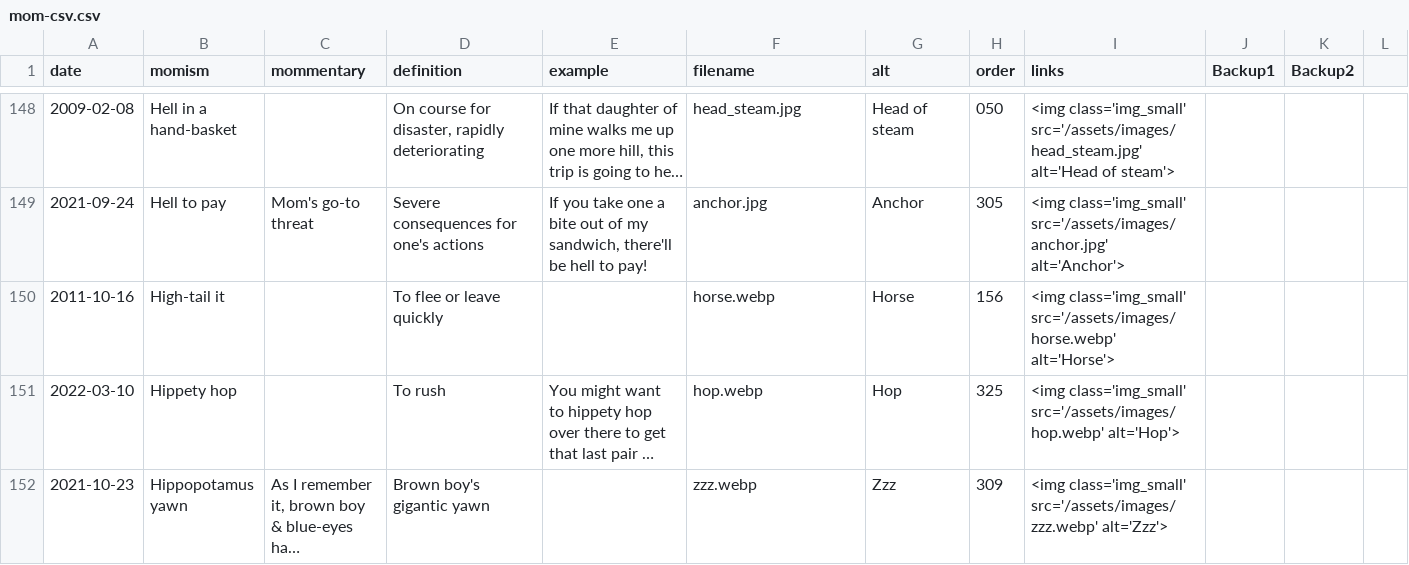
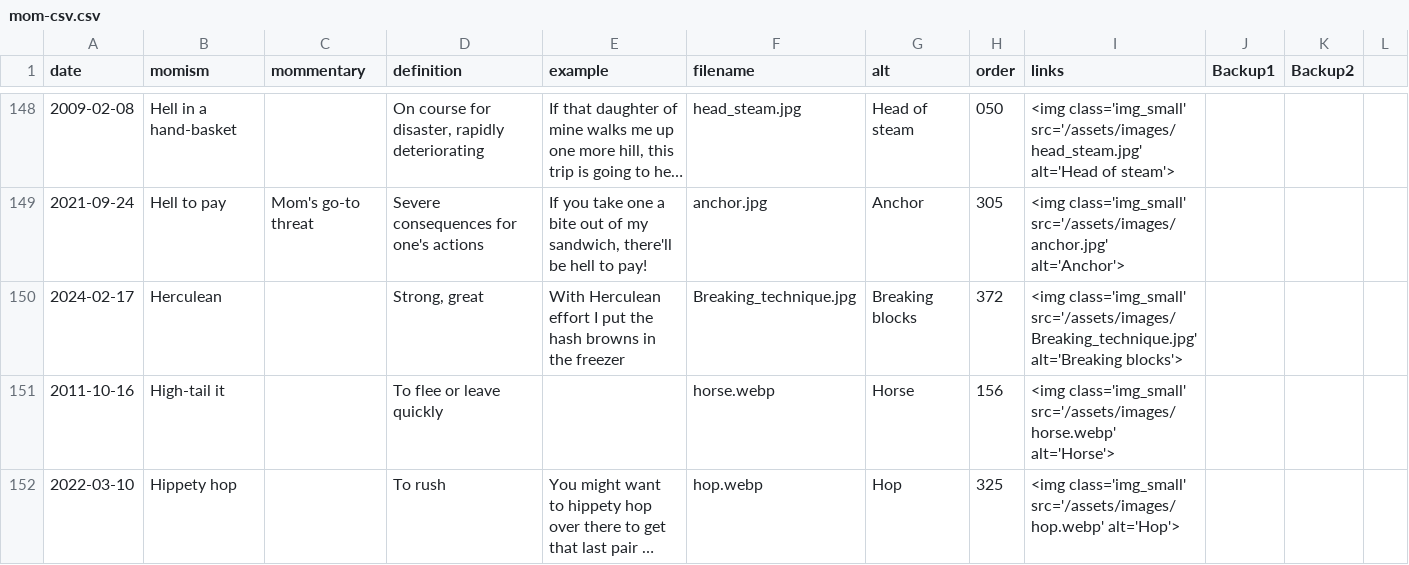
Before and after one commit to summerhays/new_momisms, a CSV file: _data/mom-csv.csv, drawn as a sheet; only a part is shown, gaps mark what is left out; the shorter side is filled out with more unchanged rows; long unchanged cells end in …; the diff names each change by its address in the sheet, - before the commit and + after, or states it on an @@ line.

Commit message:
1 new momism

```diff
--- a/_data/mom-csv.csv
+++ b/_data/mom-csv.csv
+row 150: 2024-02-17 | Herculean |  | Strong, great | With Herculean effort I put the hash browns in the freezer | Breaking_technique.jpg | Breaking blocks | 372 | <img class='img_small' src='/assets/images/Breaking_technique.jpg' alt='Breaking blocks'>
```
Also changed, not shown: 1 other file.
